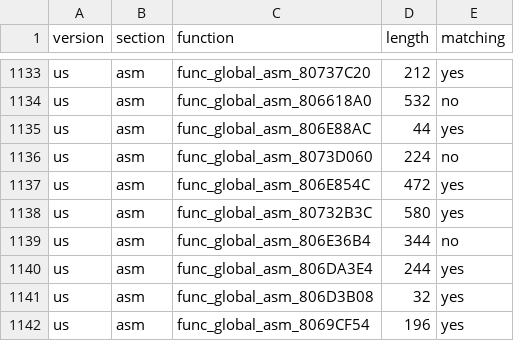
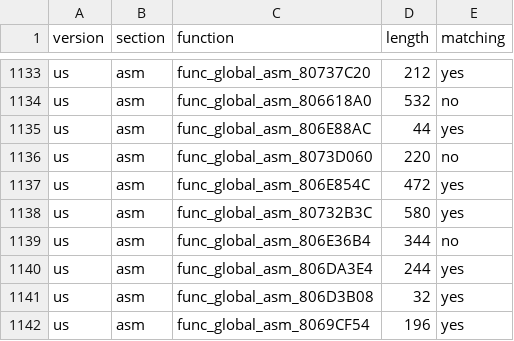
Before and after one commit to ianwal/dk64-decomp-progress, a CSV file: progress/progress.global_asm.csv, drawn as a sheet; only a part is shown, gaps mark what is left out.

```diff
--- a/progress/progress.global_asm.csv
+++ b/progress/progress.global_asm.csv
@@ -1135,3 +1135,3 @@ us,asm,func_global_asm_806618A0,532,no
 us,asm,func_global_asm_806E88AC,44,yes
-us,asm,func_global_asm_8073D060,224,no
+us,asm,func_global_asm_8073D060,220,no
 us,asm,func_global_asm_806E854C,472,yes
```
Also changed, not shown: progress/progress.total.csv, 3 other files.
